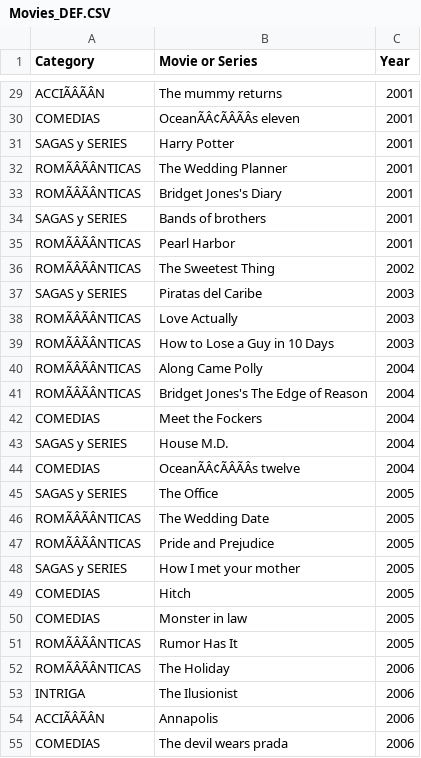
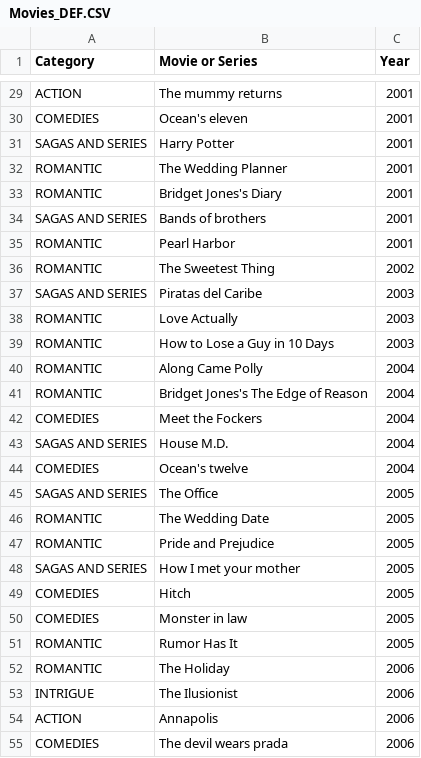
Before and after one commit to 201901639/buscadorMovies, a CSV file: generadorBBDD/Movies_DEF.CSV, drawn as a sheet; only a part is shown, gaps mark what is left out; the diff covers the shown part only; the diff names each change by its address in the sheet, - before the commit and + after, or states it on an @@ line.

```diff
--- a/generadorBBDD/Movies_DEF.CSV
+++ b/generadorBBDD/Movies_DEF.CSV
-A29 (Category): ACCIÃÂÃÂN
+A29 (Category): ACTION
-A30 (Category): COMEDIAS
+A30 (Category): COMEDIES
-B30 (Movie or Series): OceanÃÂ¢ÃÂÃÂs eleven
+B30 (Movie or Series): Ocean's eleven
-A31 (Category): SAGAS y SERIES
+A31 (Category): SAGAS AND SERIES
-A32:A33 (Category): ROMÃÂÃÂNTICAS
+A32:A33 (Category): ROMANTIC
-A34 (Category): SAGAS y SERIES
+A34 (Category): SAGAS AND SERIES
-A35:A36 (Category): ROMÃÂÃÂNTICAS
+A35:A36 (Category): ROMANTIC
-A37 (Category): SAGAS y SERIES
+A37 (Category): SAGAS AND SERIES
-A38:A41 (Category): ROMÃÂÃÂNTICAS
+A38:A41 (Category): ROMANTIC
-A42 (Category): COMEDIAS
+A42 (Category): COMEDIES
-A43 (Category): SAGAS y SERIES
+A43 (Category): SAGAS AND SERIES
-A44 (Category): COMEDIAS
+A44 (Category): COMEDIES
-B44 (Movie or Series): OceanÃÂ¢ÃÂÃÂs twelve
+B44 (Movie or Series): Ocean's twelve
-A45 (Category): SAGAS y SERIES
+A45 (Category): SAGAS AND SERIES
-A46:A47 (Category): ROMÃÂÃÂNTICAS
+A46:A47 (Category): ROMANTIC
-A48 (Category): SAGAS y SERIES
+A48 (Category): SAGAS AND SERIES
-A49:A50 (Category): COMEDIAS
+A49:A50 (Category): COMEDIES
-A51:A52 (Category): ROMÃÂÃÂNTICAS
+A51:A52 (Category): ROMANTIC
-A53 (Category): INTRIGA
+A53 (Category): INTRIGUE
-A54 (Category): ACCIÃÂÃÂN
+A54 (Category): ACTION
-A55 (Category): COMEDIAS
+A55 (Category): COMEDIES
```
Also changed, not shown: 104 edited cells elsewhere in this file, generadorBBDD/Movies.csv, generadorBBDD/Movies_to_watch_with_family.csv, 4 other files.
